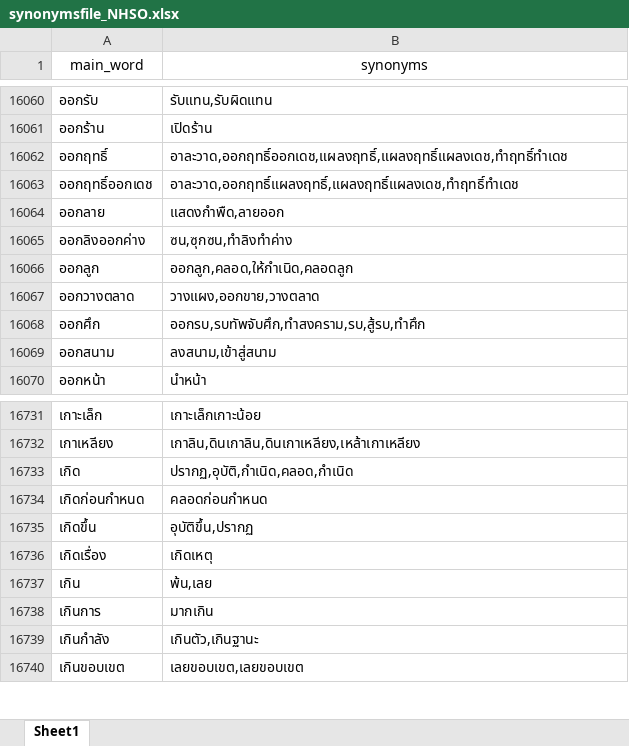
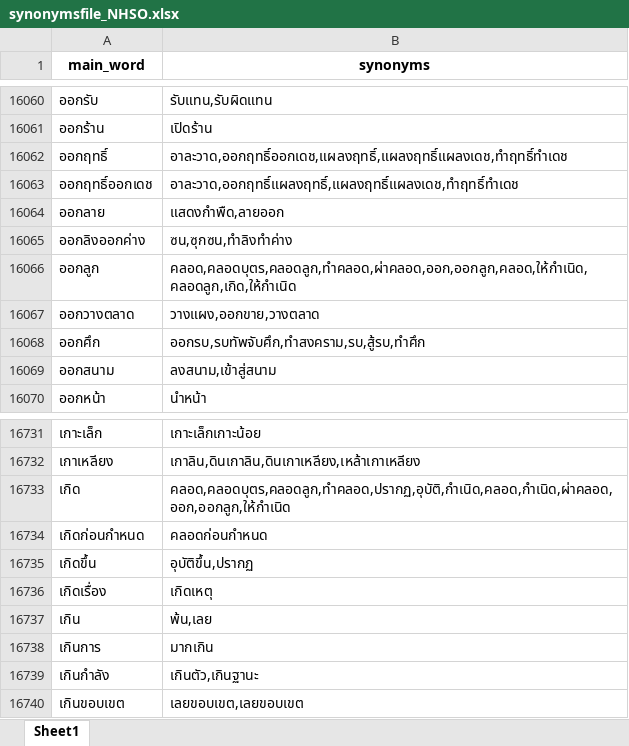
Before and after one commit to papinwit0323/LLM_internship, an Excel workbook: streamlit_app/synonymsfile_NHSO.xlsx, sheet Sheet1, drawn as a sheet; only a part is shown, gaps mark what is left out; values as stored, in another font and other column widths than the file's, no borders; the diff covers the shown part only; the diff names each change by its address in the sheet, - before the commit and + after, or states it on an @@ line.

```diff
--- a/streamlit_app/synonymsfile_NHSO.xlsx (sheet Sheet1)
+++ b/streamlit_app/synonymsfile_NHSO.xlsx (sheet Sheet1)
-A1:B1 bold: off
+A1:B1 bold: on
-B16066 (synonyms): ออกลูก,คลอด,ให้กำเนิด,คลอดลูก
+B16066 (synonyms): คลอด,คลอดบุตร,คลอดลูก,ทำคลอด,ผ่าคลอด,ออก,ออกลูก,คลอด,ให้กำเนิด,คลอดลูก,เกิด,ให้กำเนิด
-B16733 (synonyms): ปรากฏ,อุบัติ,กำเนิด,คลอด,กำเนิด
+B16733 (synonyms): คลอด,คลอดบุตร,คลอดลูก,ทำคลอด,ปรากฏ,อุบัติ,กำเนิด,คลอด,กำเนิด,ผ่าคลอด,ออก,ออกลูก,ให้กำเนิด
```
Also changed, not shown: 6 added rows and 13 edited cells elsewhere in this sheet, 5 other files.
